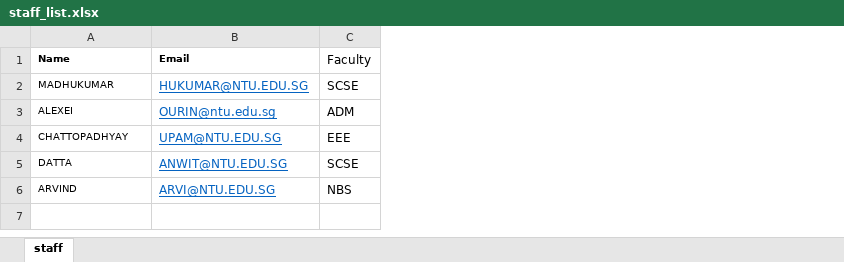
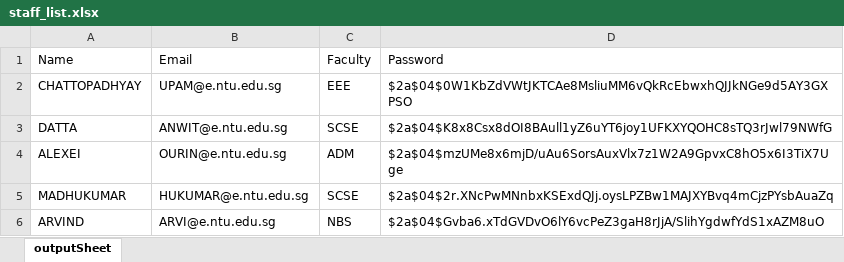
Before and after one commit to dreonic/SC2002-CAMs, an Excel workbook: src/data/staff_list.xlsx, sheet outputSheet, drawn as a sheet; values as stored, in another font and other column widths than the file's, no borders; removed rows and columns are numbered as before the commit, all else as after; the diff names each change by its address in the sheet, - before the commit and + after, or states it on an @@ line.

Commit message:
feat: adds Camp Table Preview

```diff
--- a/src/data/staff_list.xlsx (sheet outputSheet)
+++ b/src/data/staff_list.xlsx (sheet outputSheet)
-sheet tab: staff
+sheet tab: outputSheet
+column D (Password), rows 2-3: $2a$04$0W1KbZdVWtJKTCAe8MsliuMM6vQkRcEbwxhQJJkNGe9d5AY3GXPSO | $2a$04$K8x8Csx8dOI8BAull1yZ6uYT6joy1UFKXYQOHC8sTQ3rJwl79NWfG; row 6: $2a$04$Gvba6.xTdGVDvO6lY6vcPeZ3gaH8rJjA/SlihYgdwfYdS1xAZM8uO
@@ A1:B1 text size: larger, bold: on → off @@
-row 2: MADHUKUMAR | HUKUMAR@NTU.EDU.SG | SCSE
-row 3: ALEXEI | OURIN@ntu.edu.sg | ADM
@@ A2:A3 text size: larger @@
-B2 (Email): UPAM@NTU.EDU.SG
+B2 (Email): UPAM@e.ntu.edu.sg
@@ B2:B3 underline: on → off, text colour: #0563C1 → black @@
-B3 (Email): ANWIT@NTU.EDU.SG
+B3 (Email): ANWIT@e.ntu.edu.sg
+row 4: ALEXEI | OURIN@e.ntu.edu.sg | ADM | $2a$04$mzUMe8x6mjD/uAu6SorsAuxVlx7z1W2A9GpvxC8hO5x6I3TiX7Uge
+row 5: MADHUKUMAR | HUKUMAR@e.ntu.edu.sg | SCSE | $2a$04$2r.XNcPwMNnbxKSExdQJj.oysLPZBw1MAJXYBvq4mCjzPYsbAuaZq
@@ A6 text size: larger @@
-B6 (Email): ARVI@NTU.EDU.SG
+B6 (Email): ARVI@e.ntu.edu.sg
@@ B6 underline: on → off, text colour: #0563C1 → black @@
```
Also changed, not shown: src/data/student_list.xlsx, 6 other files.
